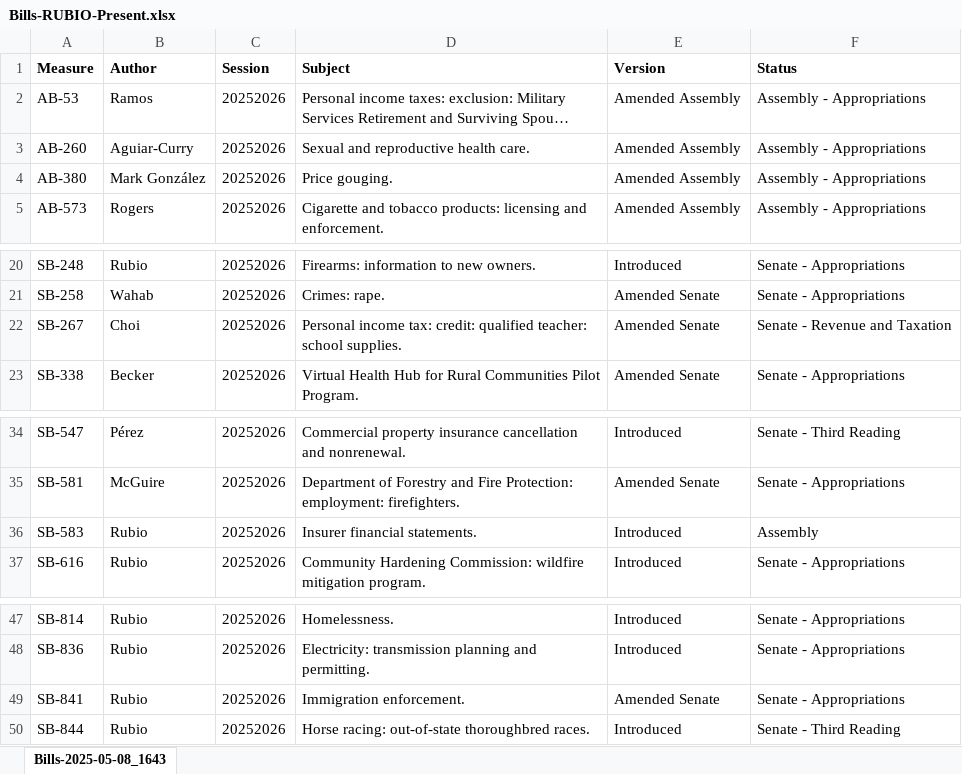
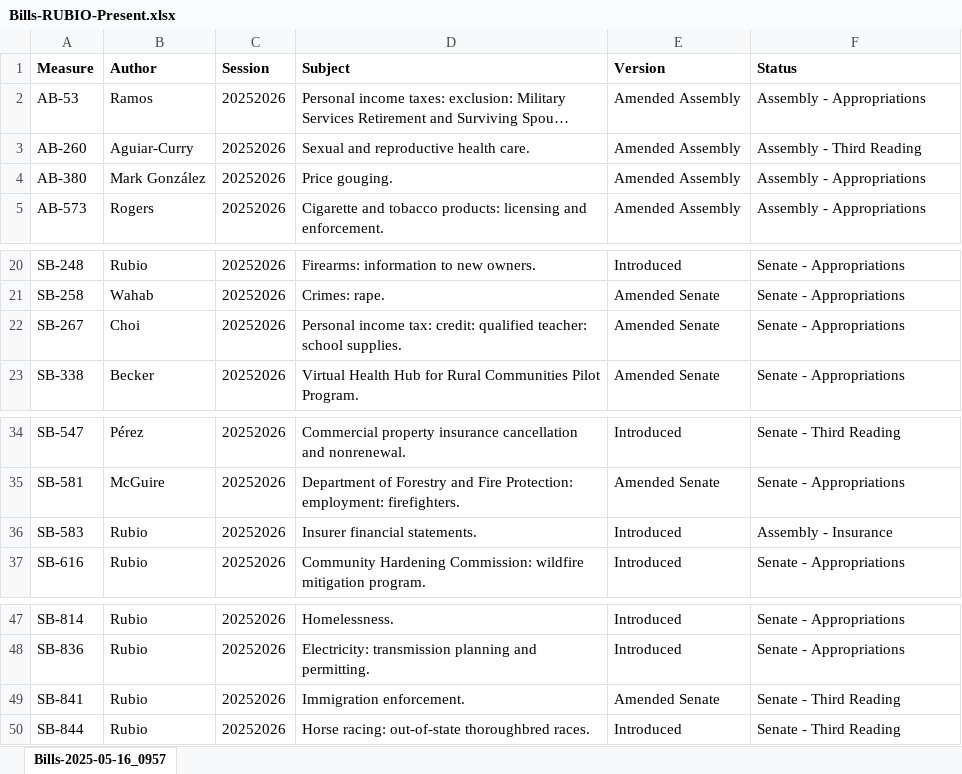
Before and after one commit to brianrwheatley/rubio-bills, an Excel workbook: data/Bills-RUBIO-Present.xlsx, sheet Bills-2025-05-16_0957, drawn as a sheet; only a part is shown, gaps mark what is left out; long unchanged cells end in …; values as stored, in another font and other column widths than the file's, no borders; the diff names each change by its address in the sheet, - before the commit and + after, or states it on an @@ line.

Commit message:
data update 5-16-25

```diff
--- a/data/Bills-RUBIO-Present.xlsx (sheet Bills-2025-05-16_0957)
+++ b/data/Bills-RUBIO-Present.xlsx (sheet Bills-2025-05-16_0957)
-sheet tab: Bills-2025-05-08_1643
+sheet tab: Bills-2025-05-16_0957
-F3 (Status): Assembly - Appropriations
+F3 (Status): Assembly - Third Reading
-F22 (Status): Senate - Revenue and Taxation
+F22 (Status): Senate - Appropriations
-F36 (Status): Assembly
+F36 (Status): Assembly - Insurance
-F49 (Status): Senate - Appropriations
+F49 (Status): Senate - Third Reading
```
